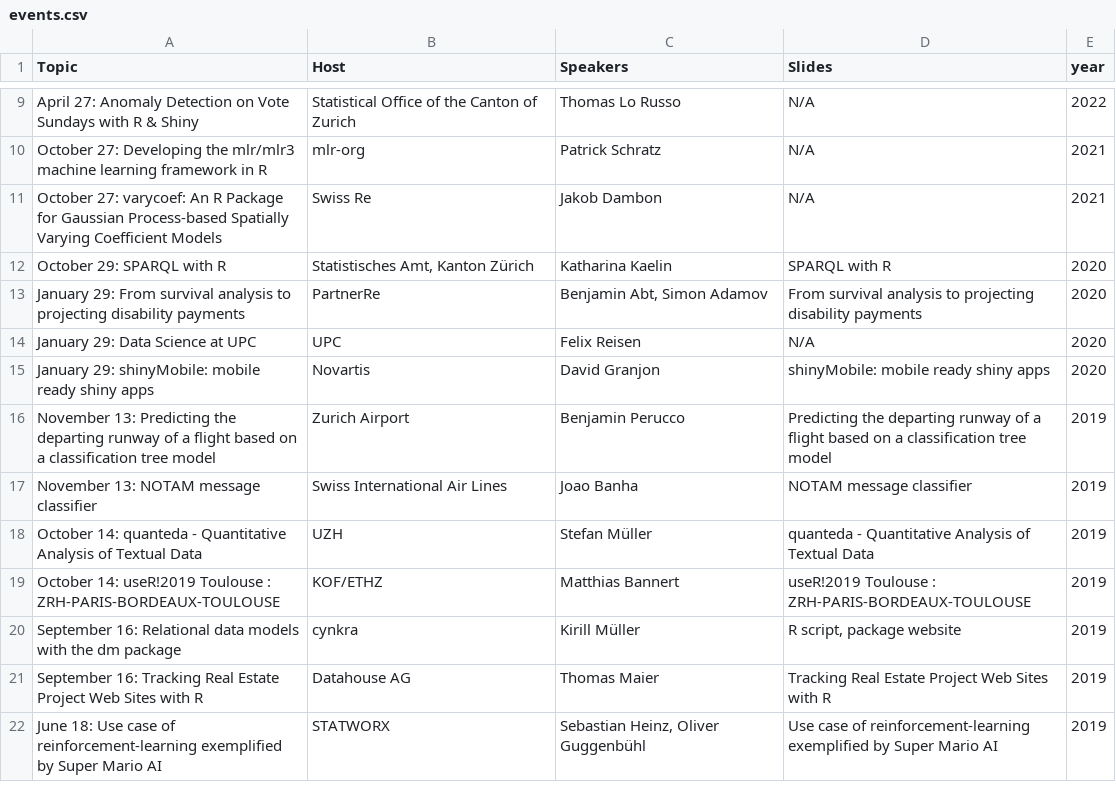
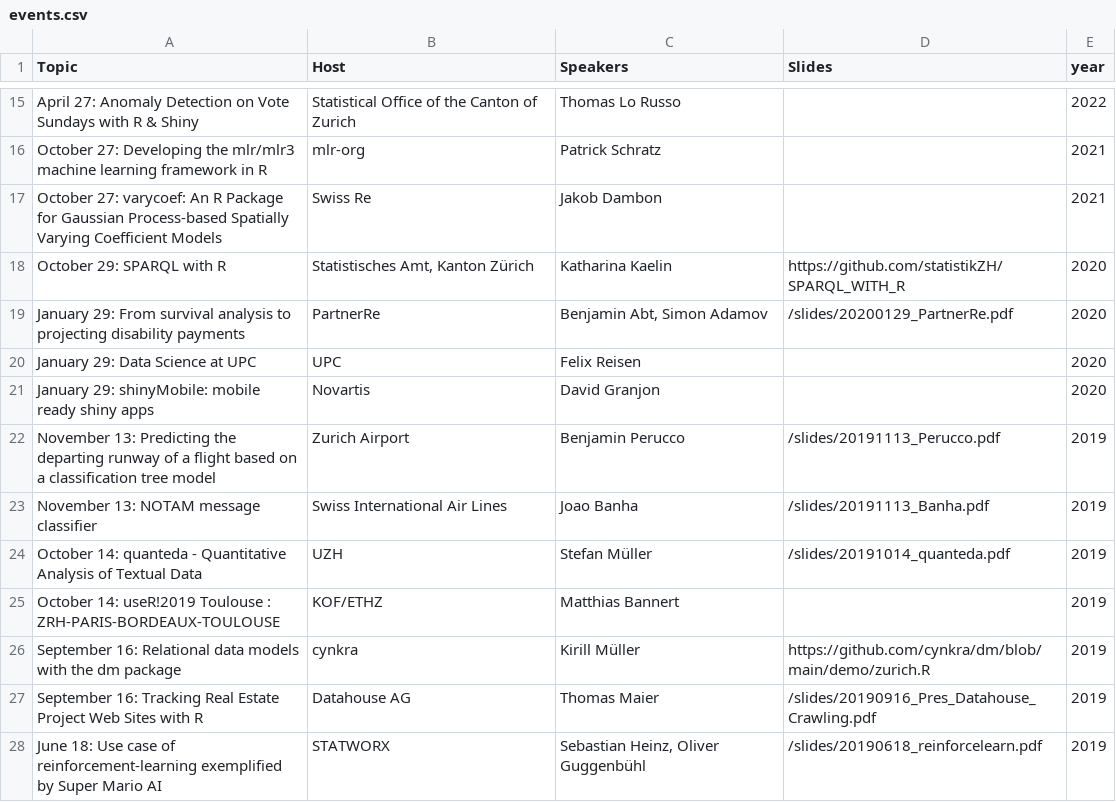
Before and after one commit to Zurich-R-User-Group/zurich-r-user-group.github.io, a CSV file: public/events.csv, drawn as a sheet; only a part is shown, gaps mark what is left out; the diff covers the shown part only.

Commit message:
added links & pdfs of past events, + past events 2024

```diff
--- a/public/events.csv
+++ b/public/events.csv
@@ -9,14 +15,14 @@
-"April 27: Anomaly Detection on Vote Sundays with R & Shiny","Statistical Office of the Canton of Zurich","Thomas Lo Russo","N/A","2022"
-"October 27: Developing the mlr/mlr3 machine learning framework in R","mlr-org","Patrick Schratz","N/A","2021"
-"October 27: varycoef: An R Package for Gaussian Process-based Spatially Varying Coefficient Models","Swiss Re","Jakob Dambon","N/A","2021"
-"October 29: SPARQL with R","Statistisches Amt, Kanton Zürich","Katharina Kaelin","SPARQL with R","2020"
-"January 29: From survival analysis to projecting disability payments","PartnerRe","Benjamin Abt, Simon Adamov","From survival analysis to projecting disability payments","2020"
-"January 29: Data Science at UPC","UPC","Felix Reisen","N/A","2020"
-"January 29: shinyMobile: mobile ready shiny apps","Novartis","David Granjon","shinyMobile: mobile ready shiny apps","2020"
-"November 13: Predicting the departing runway of a flight based on a classification tree model","Zurich Airport","Benjamin Perucco","Predicting the departing runway of a flight based on a classification tree model","2019"
-"November 13: NOTAM message classifier","Swiss International Air Lines","Joao Banha","NOTAM message classifier","2019"
-"October 14: quanteda - Quantitative Analysis of Textual Data","UZH","Stefan Müller","quanteda - Quantitative Analysis of Textual Data","2019"
-"October 14: useR!2019 Toulouse : ZRH-PARIS-BORDEAUX-TOULOUSE","KOF/ETHZ","Matthias Bannert","useR!2019 Toulouse : ZRH-PARIS-BORDEAUX-TOULOUSE","2019"
-"September 16: Relational data models with the dm package","cynkra","Kirill Müller","R script, package website","2019"
-"September 16: Tracking Real Estate Project Web Sites with R","Datahouse AG","Thomas Maier","Tracking Real Estate Project Web Sites with R","2019"
-"June 18: Use case of reinforcement-learning exemplified by Super Mario AI","STATWORX","Sebastian Heinz, Oliver Guggenbühl","Use case of reinforcement-learning exemplified by Super Mario AI","2019"
+April 27: Anomaly Detection on Vote Sundays with R & Shiny,Statistical Office of the Canton of Zurich,Thomas Lo Russo,,2022
+October 27: Developing the mlr/mlr3 machine learning framework in R,mlr-org,Patrick Schratz,,2021
+October 27: varycoef: An R Package for Gaussian Process-based Spatially Varying Coefficient Models,Swiss Re,Jakob Dambon,,2021
+October 29: SPARQL with R,"Statistisches Amt, Kanton Zürich",Katharina Kaelin,https://github.com/statistikZH/SPARQL_WITH_R,2020
+January 29: From survival analysis to projecting disability payments,PartnerRe,"Benjamin Abt, Simon Adamov",/slides/20200129_PartnerRe.pdf,2020
+January 29: Data Science at UPC,UPC,Felix Reisen,,2020
+January 29: shinyMobile: mobile ready shiny apps,Novartis,David Granjon,,2020
+November 13: Predicting the departing runway of a flight based on a classification tree model,Zurich Airport,Benjamin Perucco,/slides/20191113_Perucco.pdf,2019
+November 13: NOTAM message classifier,Swiss International Air Lines,Joao Banha,/slides/20191113_Banha.pdf,2019
+October 14: quanteda - Quantitative Analysis of Textual Data,UZH,Stefan Müller,/slides/20191014_quanteda.pdf,2019
+October 14: useR!2019 Toulouse : ZRH-PARIS-BORDEAUX-TOULOUSE,KOF/ETHZ,Matthias Bannert,,2019
+September 16: Relational data models with the dm package,cynkra,Kirill Müller,https://github.com/cynkra/dm/blob/main/demo/zurich.R,2019
+September 16: Tracking Real Estate Project Web Sites with R,Datahouse AG,Thomas Maier,/slides/20190916_Pres_Datahouse_Crawling.pdf,2019
+June 18: Use case of reinforcement-learning exemplified by Super Mario AI,STATWORX,"Sebastian Heinz, Oliver Guggenbühl",/slides/20190618_reinforcelearn.pdf,2019
```
Also changed, not shown: 6 added rows and 61 edited cells elsewhere in this file, 19 other files.
